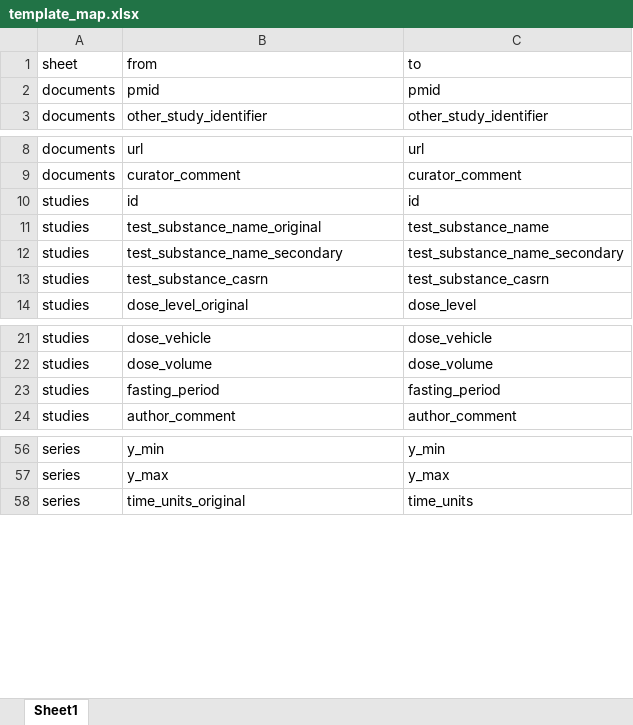
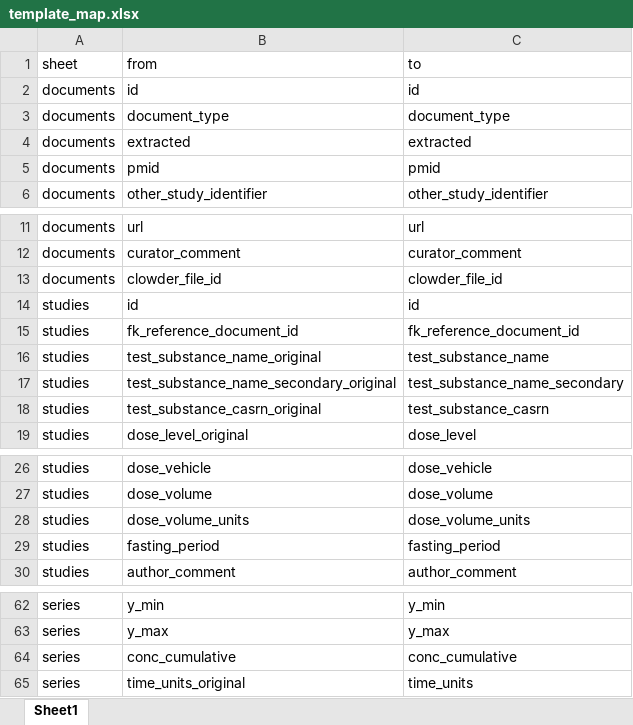
Before and after one commit to USEPA/CvTdbLoad, an Excel workbook: input/template_map.xlsx, sheet Sheet1, drawn as a sheet; only a part is shown, gaps mark what is left out; values as stored, in another font and other column widths than the file's, no borders; addresses are those after the commit; the diff names each change by its address in the sheet, - before the commit and + after, or states it on an @@ line.

Commit message:
Finished cvtdb to template conversion logic

```diff
--- a/input/template_map.xlsx (sheet Sheet1)
+++ b/input/template_map.xlsx (sheet Sheet1)
+row 2: documents | id | id
+row 3: documents | document_type | document_type
+row 4: documents | extracted | extracted
+row 13: documents | clowder_file_id | clowder_file_id
+row 15: studies | fk_reference_document_id | fk_reference_document_id
-B17: test_substance_name_secondary
+B17: test_substance_name_secondary_original
-B18: test_substance_casrn
+B18: test_substance_casrn_original
+row 28: studies | dose_volume_units | dose_volume_units
+row 64: series | conc_cumulative | conc_cumulative
```
Also changed, not shown: 1 other file.
